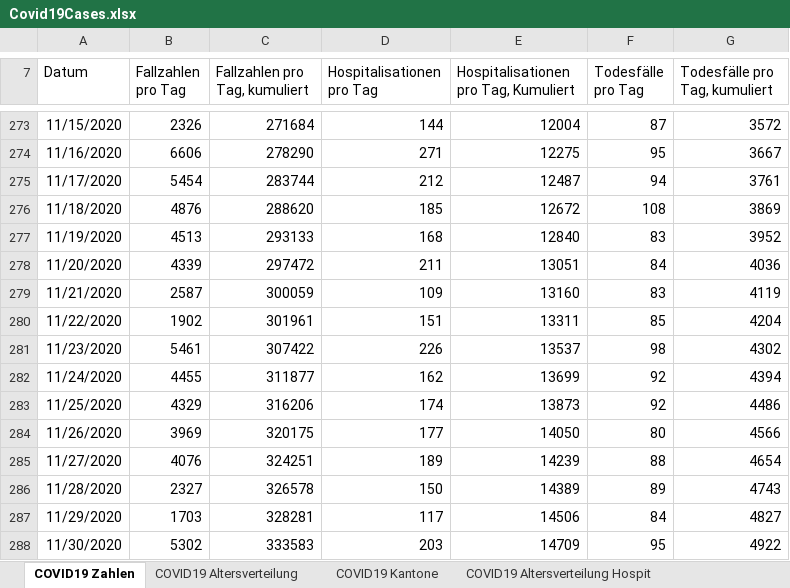
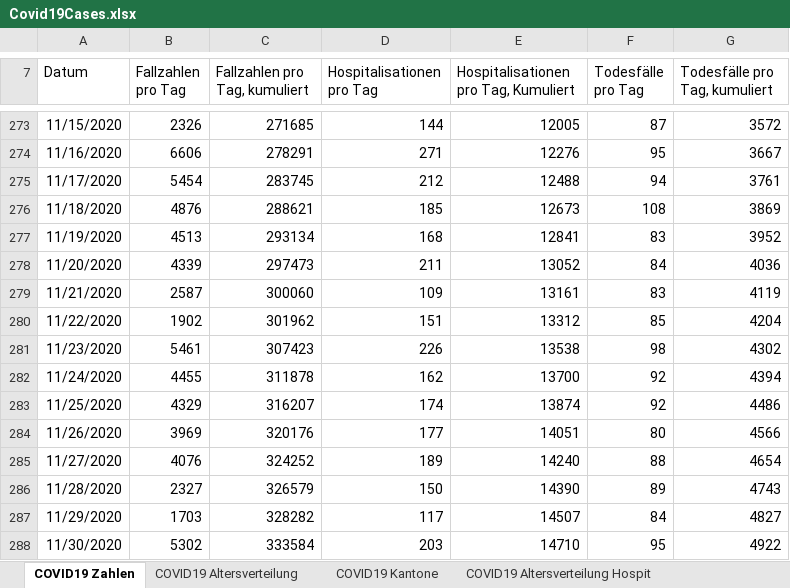
Before and after one commit to dankaufmann/f-curve, an Excel workbook: Data/Covid19Cases.xlsx, sheet COVID19 Zahlen, drawn as a sheet; only a part is shown, gaps mark what is left out; values as stored, in another font and other column widths than the file's, no borders; the diff covers the shown part only; the diff names each change by its address in the sheet, - before the commit and + after, or states it on an @@ line.

```diff
--- a/Data/Covid19Cases.xlsx (sheet COVID19 Zahlen)
+++ b/Data/Covid19Cases.xlsx (sheet COVID19 Zahlen)
-C273 (Fallzahlen pro Tag, kumuliert): 271684
+C273 (Fallzahlen pro Tag, kumuliert): 271685
-E273: 12004
+E273: 12005
-C274 (Fallzahlen pro Tag, kumuliert): 278290
+C274 (Fallzahlen pro Tag, kumuliert): 278291
-E274: 12275
+E274: 12276
-C275 (Fallzahlen pro Tag, kumuliert): 283744
+C275 (Fallzahlen pro Tag, kumuliert): 283745
-E275: 12487
+E275: 12488
-C276 (Fallzahlen pro Tag, kumuliert): 288620
+C276 (Fallzahlen pro Tag, kumuliert): 288621
-E276: 12672
+E276: 12673
-C277 (Fallzahlen pro Tag, kumuliert): 293133
+C277 (Fallzahlen pro Tag, kumuliert): 293134
-E277: 12840
+E277: 12841
-C278 (Fallzahlen pro Tag, kumuliert): 297472
+C278 (Fallzahlen pro Tag, kumuliert): 297473
-E278: 13051
+E278: 13052
-C279 (Fallzahlen pro Tag, kumuliert): 300059
+C279 (Fallzahlen pro Tag, kumuliert): 300060
-E279: 13160
+E279: 13161
-C280 (Fallzahlen pro Tag, kumuliert): 301961
+C280 (Fallzahlen pro Tag, kumuliert): 301962
-E280: 13311
+E280: 13312
-C281 (Fallzahlen pro Tag, kumuliert): 307422
+C281 (Fallzahlen pro Tag, kumuliert): 307423
-E281: 13537
+E281: 13538
-C282 (Fallzahlen pro Tag, kumuliert): 311877
+C282 (Fallzahlen pro Tag, kumuliert): 311878
-E282: 13699
+E282: 13700
-C283 (Fallzahlen pro Tag, kumuliert): 316206
+C283 (Fallzahlen pro Tag, kumuliert): 316207
-E283: 13873
+E283: 13874
-C284 (Fallzahlen pro Tag, kumuliert): 320175
+C284 (Fallzahlen pro Tag, kumuliert): 320176
-E284: 14050
+E284: 14051
-C285 (Fallzahlen pro Tag, kumuliert): 324251
+C285 (Fallzahlen pro Tag, kumuliert): 324252
-E285: 14239
+E285: 14240
-C286 (Fallzahlen pro Tag, kumuliert): 326578
+C286 (Fallzahlen pro Tag, kumuliert): 326579
-E286: 14389
+E286: 14390
-C287 (Fallzahlen pro Tag, kumuliert): 328281
+C287 (Fallzahlen pro Tag, kumuliert): 328282
-E287: 14506
+E287: 14507
-C288 (Fallzahlen pro Tag, kumuliert): 333583
+C288 (Fallzahlen pro Tag, kumuliert): 333584
-E288: 14709
+E288: 14710
```
Also changed, not shown: 1 added row and 627 edited cells elsewhere in this sheet, sheet COVID19 Kantone, sheet COVID19 Altersverteilung, sheet COVID19 Altersverteilung Hospit, sheet COVID19 Altersverteilung TodF, sheet COVID19 Isolation Quarantäne, Data/Covid19CasesJH.xlsx, 43 other files.
